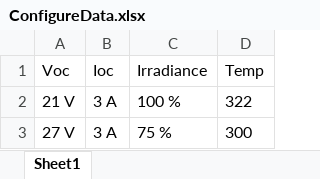
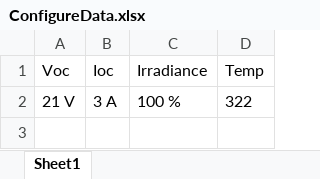
Before and after one commit to 12Abhi89/Testing, an Excel workbook: TestingData/ConfigureData.xlsx, sheet Sheet1, drawn as a sheet; values as stored, in another font and other column widths than the file's, no borders; the diff names each change by its address in the sheet, - before the commit and + after, or states it on an @@ line.

```diff
--- a/TestingData/ConfigureData.xlsx (sheet Sheet1)
+++ b/TestingData/ConfigureData.xlsx (sheet Sheet1)
-row 3: 27 V | 3 A | 75 % | 300
```
Also changed, not shown: 1 other file.
